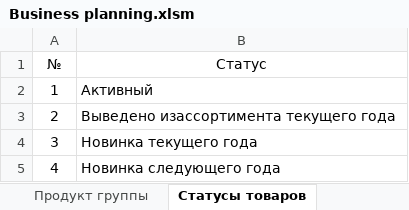
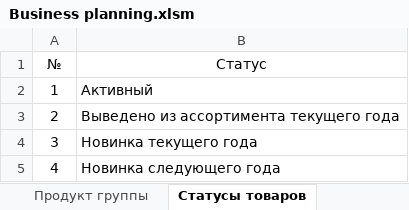
Before and after one commit to AlexeyZheltov/BPA, an Excel workbook: BPA/Business planning.xlsm, sheet Статусы товаров, drawn as a sheet; values as stored, in another font and other column widths than the file's, no borders; table styles not drawn; the diff names each change by its address in the sheet, - before the commit and + after, or states it on an @@ line.

Commit message:
Корректировка листа справочника товаров.

```diff
--- a/BPA/Business planning.xlsm (sheet Статусы товаров)
+++ b/BPA/Business planning.xlsm (sheet Статусы товаров)
-B3 (Статус): Выведено изассортимента текущего года
+B3 (Статус): Выведено из ассортимента текущего года
```
Also changed, not shown: sheet Товары, sheet Эксклюзивность, sheet Продуктовые календари, sheet Бюджетные курсы.
